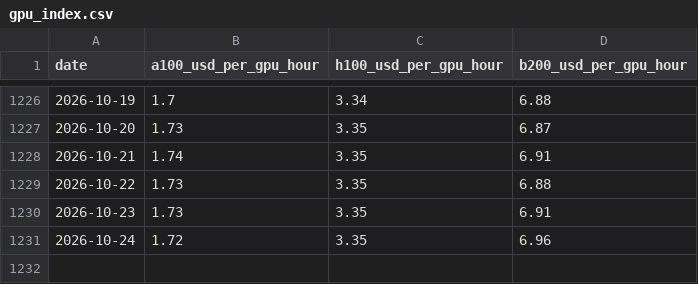
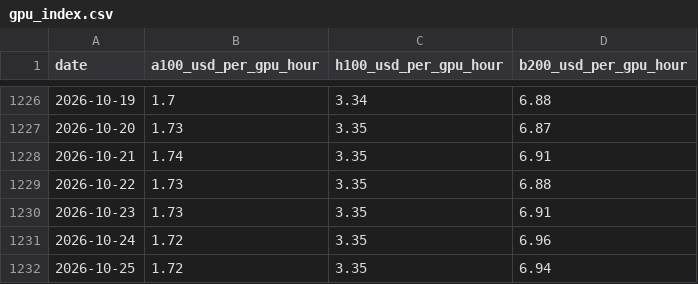
Before and after one commit to keanelieuni-source/field-notes-27, a CSV file: gpu_index.csv, drawn as a sheet; only a part is shown, gaps mark what is left out.

```diff
--- a/gpu_index.csv
+++ b/gpu_index.csv
@@ -1231 +1231,2 @@ date,a100_usd_per_gpu_hour,h100_usd_per_gpu_hour,b200_usd_per_gpu_hour
 2026-10-24,1.72,3.35,6.96
+2026-10-25,1.72,3.35,6.94
```
Also changed, not shown: 7 other files.
